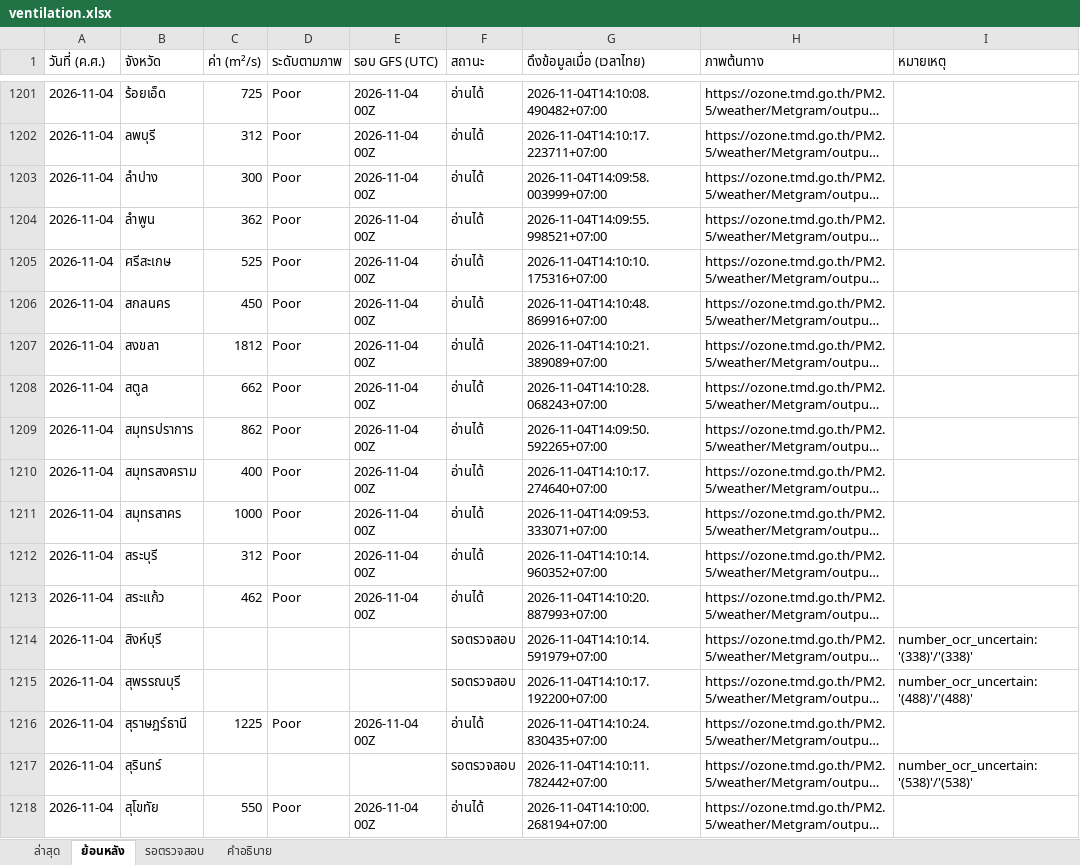
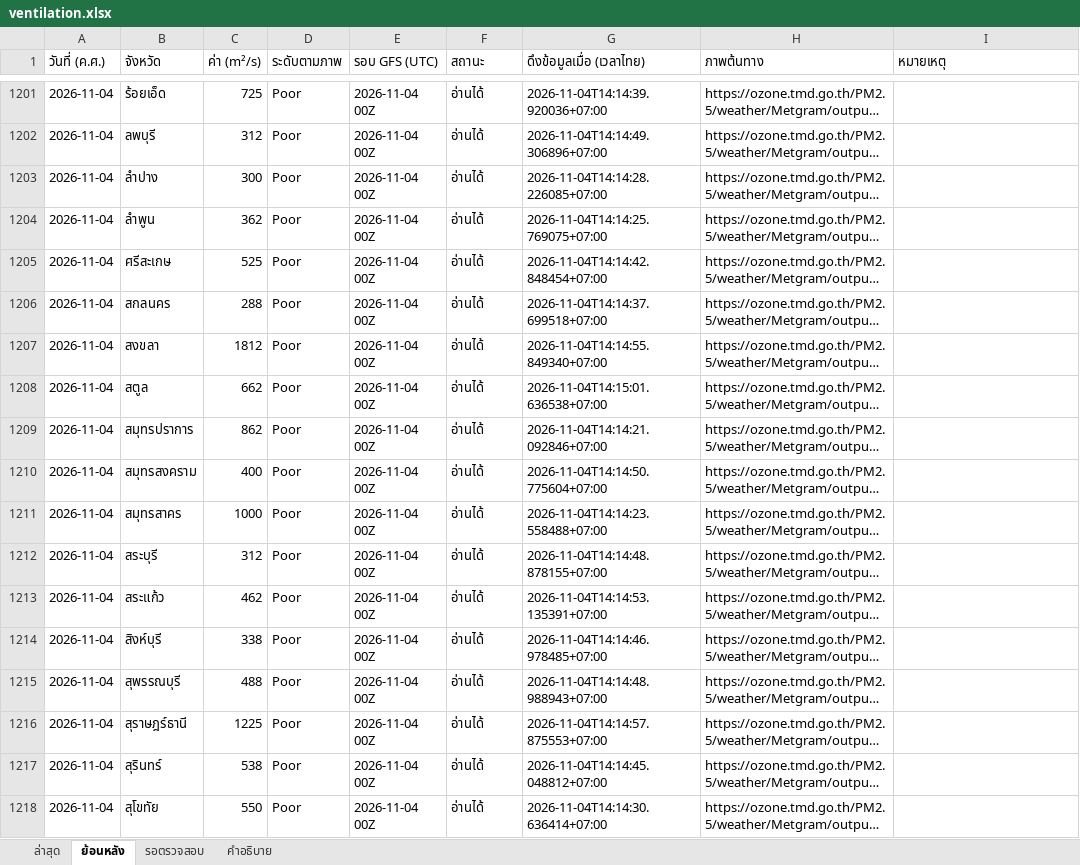
Before and after one commit to soraoudsuk-bit/Ventilation-Thailand, an Excel workbook: data/ventilation.xlsx, sheet ย้อนหลัง, drawn as a sheet; only a part is shown, gaps mark what is left out; long unchanged cells end in …; values as stored, in another font and other column widths than the file's, no cell formats; the diff covers the shown part only; the diff names each change by its address in the sheet, - before the commit and + after, or states it on an @@ line.

```diff
--- a/data/ventilation.xlsx (sheet ย้อนหลัง)
+++ b/data/ventilation.xlsx (sheet ย้อนหลัง)
-G1201 (ดึงข้อมูลเมื่อ (เวลาไทย)): 2026-11-04T14:10:08.490482+07:00
+G1201 (ดึงข้อมูลเมื่อ (เวลาไทย)): 2026-11-04T14:14:39.920036+07:00
-G1202 (ดึงข้อมูลเมื่อ (เวลาไทย)): 2026-11-04T14:10:17.223711+07:00
+G1202 (ดึงข้อมูลเมื่อ (เวลาไทย)): 2026-11-04T14:14:49.306896+07:00
-G1203 (ดึงข้อมูลเมื่อ (เวลาไทย)): 2026-11-04T14:09:58.003999+07:00
+G1203 (ดึงข้อมูลเมื่อ (เวลาไทย)): 2026-11-04T14:14:28.226085+07:00
-G1204 (ดึงข้อมูลเมื่อ (เวลาไทย)): 2026-11-04T14:09:55.998521+07:00
+G1204 (ดึงข้อมูลเมื่อ (เวลาไทย)): 2026-11-04T14:14:25.769075+07:00
-G1205 (ดึงข้อมูลเมื่อ (เวลาไทย)): 2026-11-04T14:10:10.175316+07:00
+G1205 (ดึงข้อมูลเมื่อ (เวลาไทย)): 2026-11-04T14:14:42.848454+07:00
-C1206 (ค่า (m²/s)): 450
+C1206 (ค่า (m²/s)): 288
-G1206 (ดึงข้อมูลเมื่อ (เวลาไทย)): 2026-11-04T14:10:48.869916+07:00
+G1206 (ดึงข้อมูลเมื่อ (เวลาไทย)): 2026-11-04T14:14:37.699518+07:00
-G1207 (ดึงข้อมูลเมื่อ (เวลาไทย)): 2026-11-04T14:10:21.389089+07:00
+G1207 (ดึงข้อมูลเมื่อ (เวลาไทย)): 2026-11-04T14:14:55.849340+07:00
-G1208 (ดึงข้อมูลเมื่อ (เวลาไทย)): 2026-11-04T14:10:28.068243+07:00
+G1208 (ดึงข้อมูลเมื่อ (เวลาไทย)): 2026-11-04T14:15:01.636538+07:00
-G1209 (ดึงข้อมูลเมื่อ (เวลาไทย)): 2026-11-04T14:09:50.592265+07:00
+G1209 (ดึงข้อมูลเมื่อ (เวลาไทย)): 2026-11-04T14:14:21.092846+07:00
-G1210 (ดึงข้อมูลเมื่อ (เวลาไทย)): 2026-11-04T14:10:17.274640+07:00
+G1210 (ดึงข้อมูลเมื่อ (เวลาไทย)): 2026-11-04T14:14:50.775604+07:00
-G1211 (ดึงข้อมูลเมื่อ (เวลาไทย)): 2026-11-04T14:09:53.333071+07:00
+G1211 (ดึงข้อมูลเมื่อ (เวลาไทย)): 2026-11-04T14:14:23.558488+07:00
-G1212 (ดึงข้อมูลเมื่อ (เวลาไทย)): 2026-11-04T14:10:14.960352+07:00
+G1212 (ดึงข้อมูลเมื่อ (เวลาไทย)): 2026-11-04T14:14:48.878155+07:00
-G1213 (ดึงข้อมูลเมื่อ (เวลาไทย)): 2026-11-04T14:10:20.887993+07:00
+G1213 (ดึงข้อมูลเมื่อ (เวลาไทย)): 2026-11-04T14:14:53.135391+07:00
-C1214 (ค่า (m²/s)): (empty)
+C1214 (ค่า (m²/s)): 338
-D1214:D1215 (ระดับตามภาพ): (empty)
+D1214:D1215 (ระดับตามภาพ): Poor
-E1214:E1215 (รอบ GFS (UTC)): (empty)
+E1214:E1215 (รอบ GFS (UTC)): 2026-11-04 00Z
-F1214:F1215 (สถานะ): รอตรวจสอบ
+F1214:F1215 (สถานะ): อ่านได้
-G1214 (ดึงข้อมูลเมื่อ (เวลาไทย)): 2026-11-04T14:10:14.591979+07:00
+G1214 (ดึงข้อมูลเมื่อ (เวลาไทย)): 2026-11-04T14:14:46.978485+07:00
-I1214 (หมายเหตุ): number_ocr_uncertain: '(338)'/'(338)'
+I1214 (หมายเหตุ): (empty)
-C1215 (ค่า (m²/s)): (empty)
+C1215 (ค่า (m²/s)): 488
-G1215 (ดึงข้อมูลเมื่อ (เวลาไทย)): 2026-11-04T14:10:17.192200+07:00
+G1215 (ดึงข้อมูลเมื่อ (เวลาไทย)): 2026-11-04T14:14:48.988943+07:00
-I1215 (หมายเหตุ): number_ocr_uncertain: '(488)'/'(488)'
+I1215 (หมายเหตุ): (empty)
-G1216 (ดึงข้อมูลเมื่อ (เวลาไทย)): 2026-11-04T14:10:24.830435+07:00
+G1216 (ดึงข้อมูลเมื่อ (เวลาไทย)): 2026-11-04T14:14:57.875553+07:00
-C1217 (ค่า (m²/s)): (empty)
+C1217 (ค่า (m²/s)): 538
-D1217 (ระดับตามภาพ): (empty)
+D1217 (ระดับตามภาพ): Poor
-E1217 (รอบ GFS (UTC)): (empty)
+E1217 (รอบ GFS (UTC)): 2026-11-04 00Z
-F1217 (สถานะ): รอตรวจสอบ
+F1217 (สถานะ): อ่านได้
-G1217 (ดึงข้อมูลเมื่อ (เวลาไทย)): 2026-11-04T14:10:11.782442+07:00
+G1217 (ดึงข้อมูลเมื่อ (เวลาไทย)): 2026-11-04T14:14:45.048812+07:00
-I1217 (หมายเหตุ): number_ocr_uncertain: '(538)'/'(538)'
+I1217 (หมายเหตุ): (empty)
-G1218 (ดึงข้อมูลเมื่อ (เวลาไทย)): 2026-11-04T14:10:00.268194+07:00
+G1218 (ดึงข้อมูลเมื่อ (เวลาไทย)): 2026-11-04T14:14:30.636414+07:00
```
Also changed, not shown: 192 edited cells elsewhere in this sheet, sheet รอตรวจสอบ, sheet ล่าสุด, cell formats, 2 other files.
